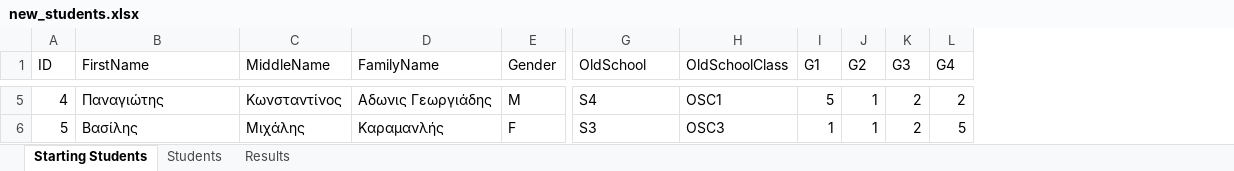
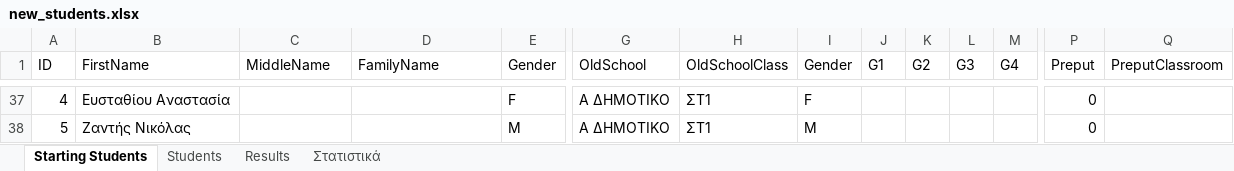
Before and after one commit to chrysochos/PutStudentsInClassrooms, an Excel workbook: new_students.xlsx, sheet Starting Students, drawn as a sheet; only a part is shown, gaps mark what is left out; values as stored, in another font and other column widths than the file's, no cell formats; addresses are those after the commit; the diff covers the shown part only; the diff names each change by its address in the sheet, - before the commit and + after, or states it on an @@ line.

Commit message:
Preput of some students to classrom is done

```diff
--- a/new_students.xlsx (sheet Starting Students)
+++ b/new_students.xlsx (sheet Starting Students)
+sheet tab: Στατιστικά
+column I (Gender), rows 37-38: F | M
+column P (Preput), rows 37-38: 0 | 0
+column Q (PreputClassroom), empty
-B37 (FirstName): Παναγιώτης
+B37 (FirstName): Ευσταθίου Αναστασία
-C37 (MiddleName): Κωνσταντίνος
+C37 (MiddleName): (empty)
-D37 (FamilyName): Αδωνις Γεωργιάδης
+D37 (FamilyName): (empty)
-E37 (Gender): M
+E37 (Gender): F
-G37 (OldSchool): S4
+G37 (OldSchool): Α ΔΗΜΟΤΙΚΟ
-H37 (OldSchoolClass): OSC1
+H37 (OldSchoolClass): ΣΤ1
-J37 (G1): 5
+J37 (G1): (empty)
-K37:K38 (G2): 1
+K37:K38 (G2): (empty)
-L37:L38 (G3): 2
+L37:L38 (G3): (empty)
-M37 (G4): 2
+M37 (G4): (empty)
-B38 (FirstName): Βασίλης
+B38 (FirstName): Ζαντής Νικόλας
-C38 (MiddleName): Μιχάλης
+C38 (MiddleName): (empty)
-D38 (FamilyName): Καραμανλής
+D38 (FamilyName): (empty)
-E38 (Gender): F
+E38 (Gender): M
-G38 (OldSchool): S3
+G38 (OldSchool): Α ΔΗΜΟΤΙΚΟ
-H38 (OldSchoolClass): OSC3
+H38 (OldSchoolClass): ΣΤ1
-J38 (G1): 1
+J38 (G1): (empty)
-M38 (G4): 5
+M38 (G4): (empty)
```
Also changed, not shown: 80 added rows, 21 removed rows and 965 edited cells elsewhere in this sheet, sheet Students, sheet Results, cell formats, 10 other files.
